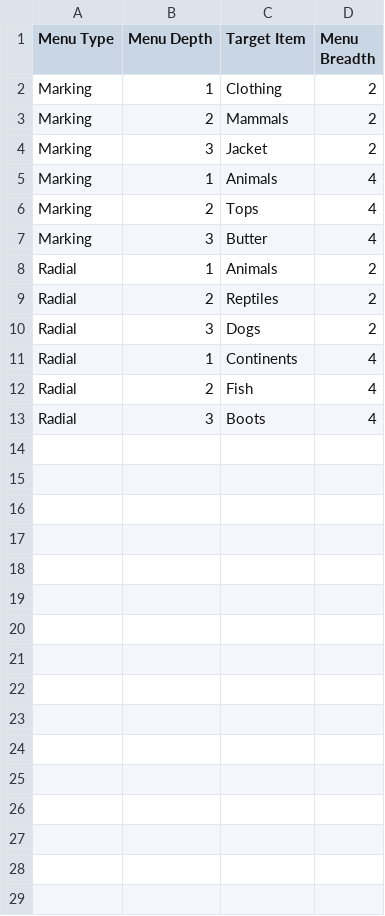
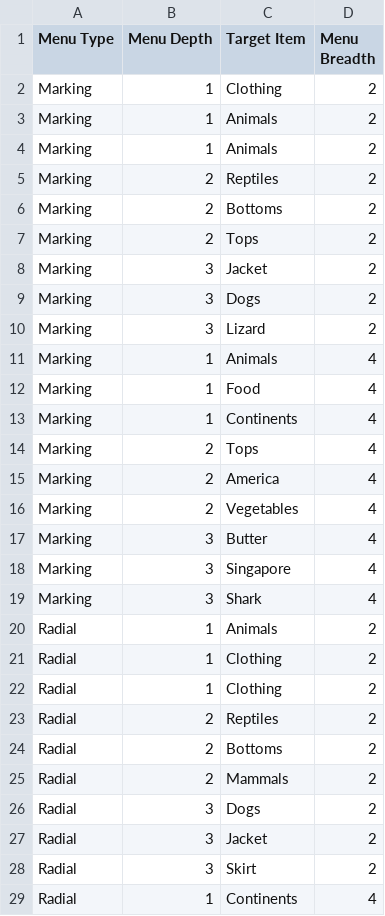
Before and after one commit to pzyu/pzyu.github.io, a CSV file: CS4249/data/experiments_p1.csv, drawn as a sheet; only a part is shown; the shorter side is filled out with more unchanged rows; the diff covers the shown part only.

Commit message:
Update experiment

```diff
--- a/CS4249/data/experiments_p1.csv
+++ b/CS4249/data/experiments_p1.csv
@@ -2,10 +2,28 @@ Menu Type,Menu Depth,Target Item,Menu Breadth
 Marking,1,Clothing,2
-Marking,2,Mammals,2
+Marking,1,Animals,2
+Marking,1,Animals,2
+Marking,2,Reptiles,2
+Marking,2,Bottoms,2
+Marking,2,Tops,2
 Marking,3,Jacket,2
+Marking,3,Dogs,2
+Marking,3,Lizard,2
 Marking,1,Animals,4
+Marking,1,Food,4
+Marking,1,Continents,4
 Marking,2,Tops,4
+Marking,2,America,4
+Marking,2,Vegetables,4
 Marking,3,Butter,4
+Marking,3,Singapore,4
+Marking,3,Shark,4
 Radial,1,Animals,2
+Radial,1,Clothing,2
+Radial,1,Clothing,2
 Radial,2,Reptiles,2
+Radial,2,Bottoms,2
+Radial,2,Mammals,2
 Radial,3,Dogs,2
+Radial,3,Jacket,2
+Radial,3,Skirt,2
 Radial,1,Continents,4
```
Also changed, not shown: 6 added rows elsewhere in this file, CS4249/data/experiments_p2.csv, CS4249/data/experiments_p3.csv, 4 other files.
